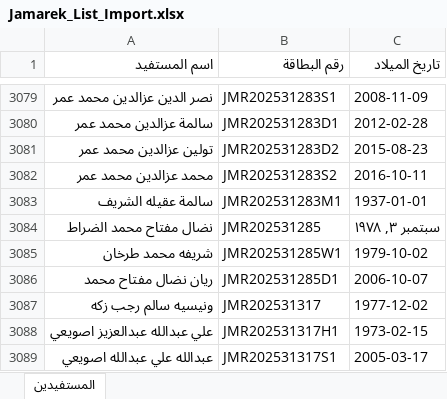
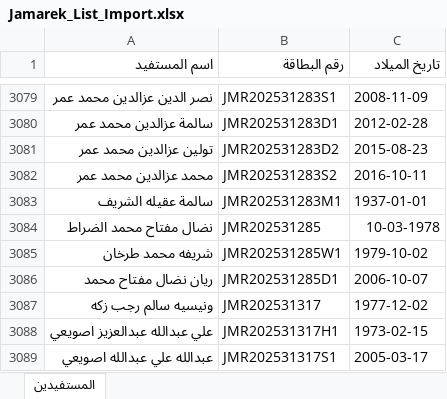
Before and after one commit to OmarAfoshAhmad/wahda_websit, an Excel workbook: اسماء شركات الاسنان جاهزة للاستيراد/Jamarek_List_Import.xlsx, sheet المستفيدين, drawn as a sheet; only a part is shown, gaps mark what is left out; values as stored, in another font and other column widths than the file's, no borders; the diff names each change by its address in the sheet, - before the commit and + after, or states it on an @@ line.

```diff
--- a/اسماء شركات الاسنان جاهزة للاستيراد/Jamarek_List_Import.xlsx (sheet المستفيدين)
+++ b/اسماء شركات الاسنان جاهزة للاستيراد/Jamarek_List_Import.xlsx (sheet المستفيدين)
-C3084 (تاريخ الميلاد): سبتمبر ٣, ١٩٧٨
+C3084 (تاريخ الميلاد): 10-03-1978
```
Also changed, not shown: 4 other files.
